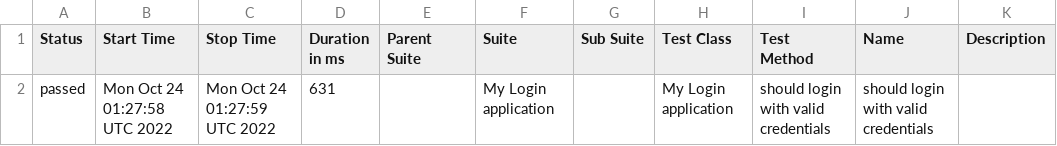
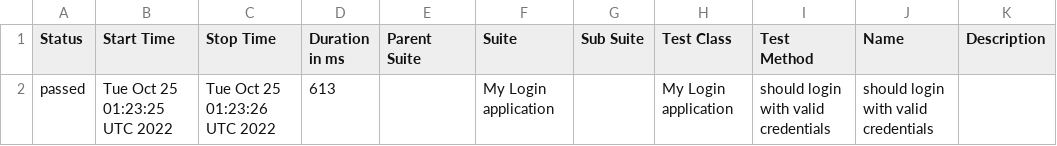
Before and after one commit to nanlabs/automation-seed, a CSV file: docs/data/suites.csv, drawn as a sheet.

```diff
--- a/docs/data/suites.csv
+++ b/docs/data/suites.csv
@@ -1,2 +1,2 @@
 "Status","Start Time","Stop Time","Duration in ms","Parent Suite","Suite","Sub Suite","Test Class","Test Method","Name","Description"
-"passed","Mon Oct 24 01:27:58 UTC 2022","Mon Oct 24 01:27:59 UTC 2022","631","","My Login application","","My Login application","should login with valid credentials","should login with valid credentials",""
+"passed","Tue Oct 25 01:23:25 UTC 2022","Tue Oct 25 01:23:26 UTC 2022","613","","My Login application","","My Login application","should login with valid credentials","should login with valid credentials",""
```
Also changed, not shown: 37 other files.
